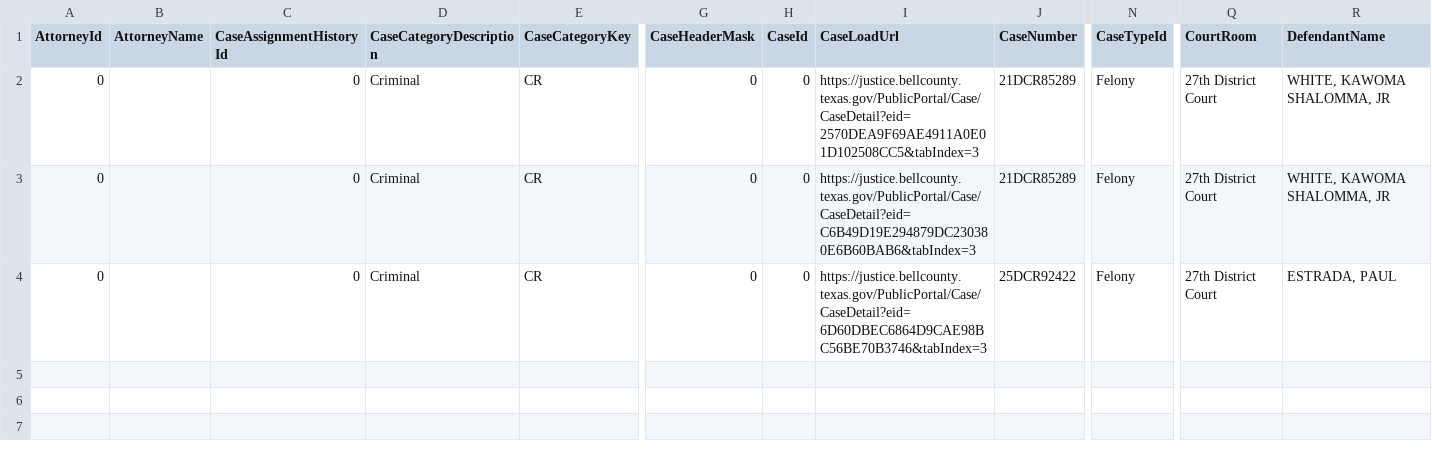
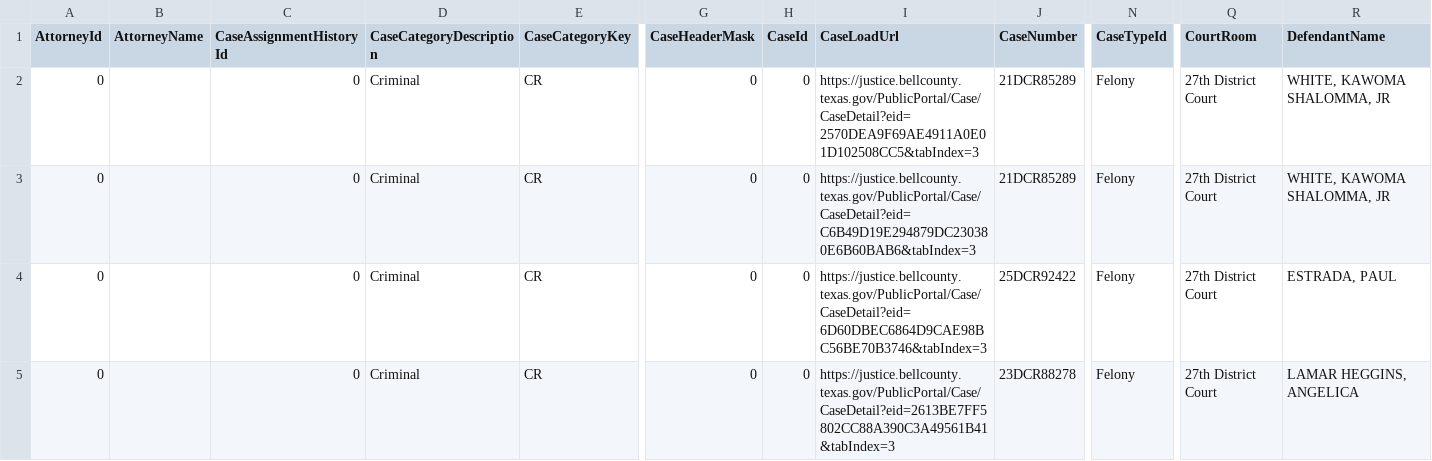
Before and after one commit to sweeden-ttu/legal-luminary, a CSV file: scraped_data/garrett_06_26.csv, drawn as a sheet; only a part is shown, gaps mark what is left out; rows hold the shown columns only; the diff names each change by its address in the sheet, - before the commit and + after, or states it on an @@ line.

Commit message:
Update judge profiles with case load statistics, fix layout and directory, add selenium test scripts

```diff
--- a/scraped_data/garrett_06_26.csv
+++ b/scraped_data/garrett_06_26.csv
+row 5: 0 |  | 0 | Criminal | CR | 0 | 0 | https://justice.bellcounty.texas.gov/PublicPortal/Case/CaseDetail?eid=2613BE7FF5802CC88A390C3A49561B41&tabIndex=3 | 23DCR88278 | Felony | 27th District Court | LAMAR HEGGINS, ANGELICA
```
Also changed, not shown: 26 other files.
